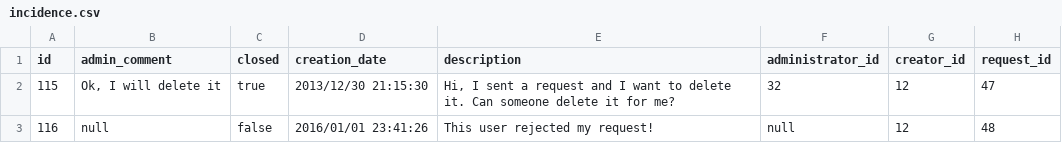
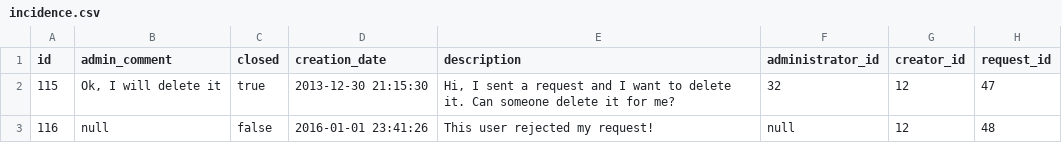
Before and after one commit to hielfx/uTime, a CSV file: src/main/resources/config/liquibase/populate/incidence.csv, drawn as a sheet.

```diff
--- a/src/main/resources/config/liquibase/populate/incidence.csv
+++ b/src/main/resources/config/liquibase/populate/incidence.csv
@@ -1,3 +1,3 @@
 id,admin_comment,closed,creation_date,description,administrator_id,creator_id,request_id
-115,"Ok, I will delete it",true,2013/12/30 21:15:30,"Hi, I sent a request and I want to delete it. Can someone delete it for me?",32,12,47
-116,null,false,2016/01/01 23:41:26,"This user rejected my request!",null,12,48
+115,"Ok, I will delete it",true,2013-12-30 21:15:30,"Hi, I sent a request and I want to delete it. Can someone delete it for me?",32,12,47
+116,null,false,2016-01-01 23:41:26,"This user rejected my request!",null,12,48
```
Also changed, not shown: src/main/resources/config/liquibase/populate/availability.csv.
